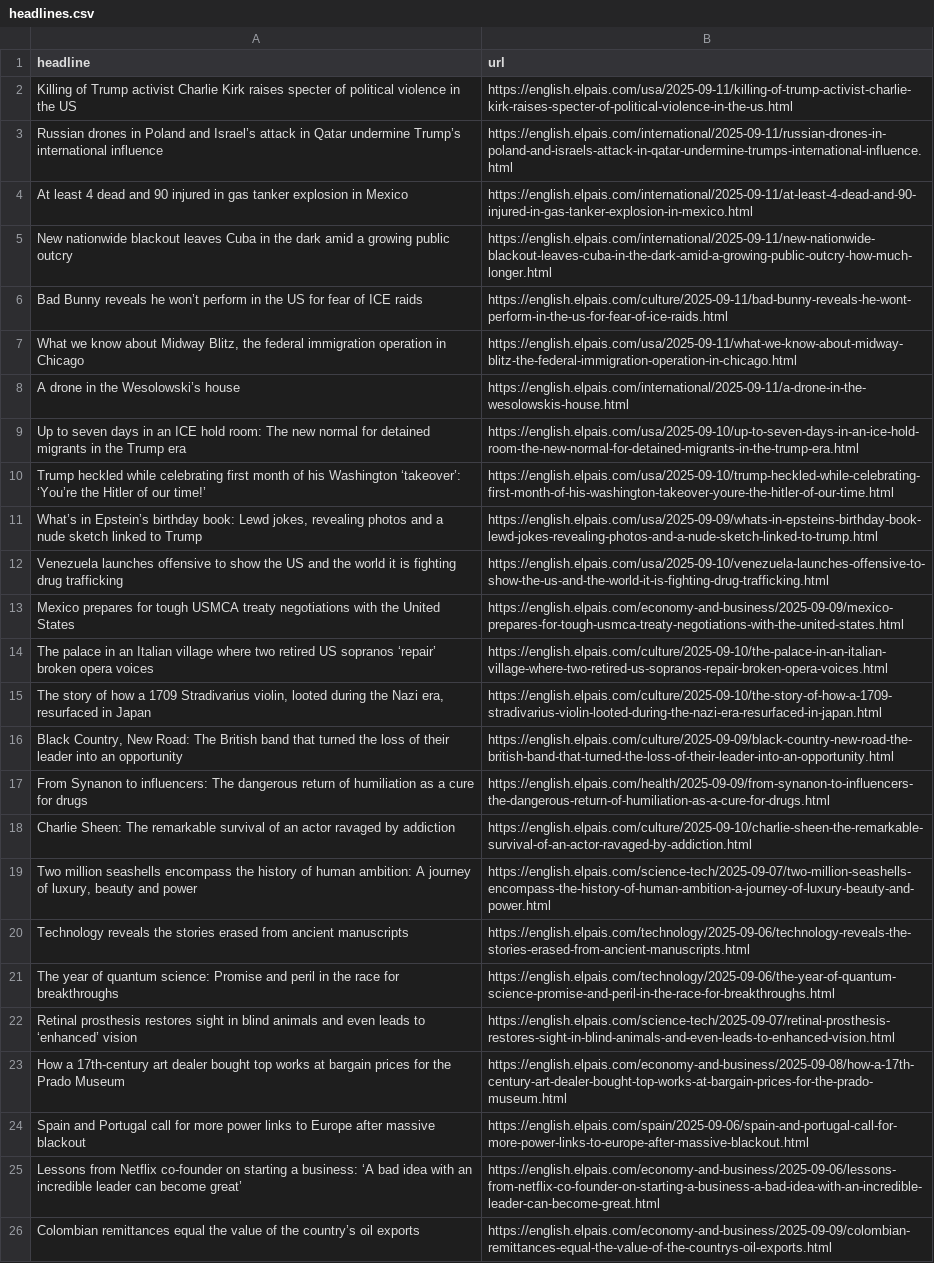
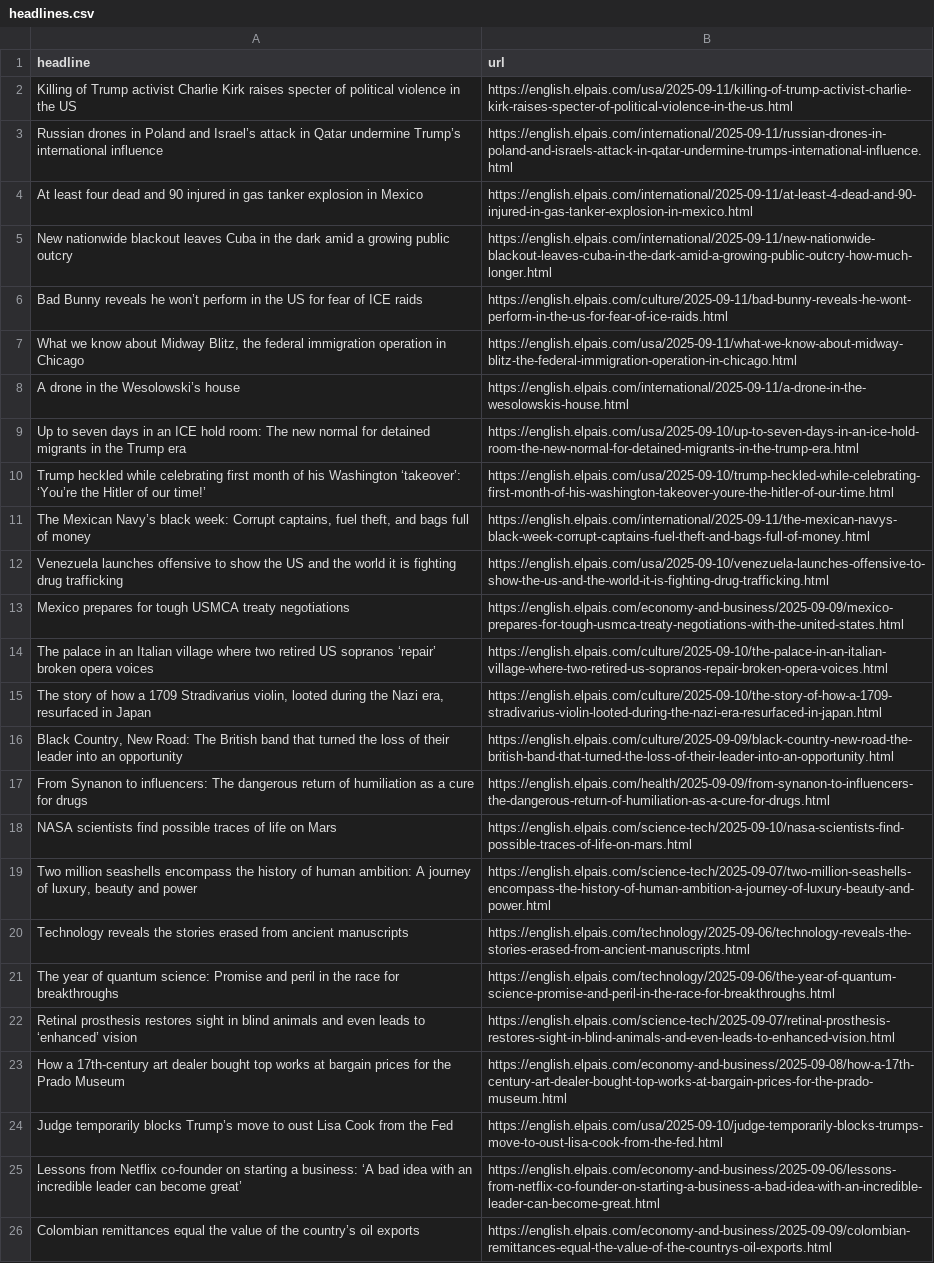
Before and after one commit to sa3991/el-pais-autoscraper, a CSV file: headlines.csv, drawn as a sheet; only a part is shown.

```diff
--- a/headlines.csv
+++ b/headlines.csv
@@ -3,3 +3,3 @@ Killing of Trump activist Charlie Kirk raises specter of political violence in t
 Russian drones in Poland and Israel’s attack in Qatar undermine Trump’s international influence ,https://english.elpais.com/international/2025-09-11/russian-drones-in-poland-and-israels-attack-in-qatar-undermine-trumps-international-influence.html
-At least 4 dead and 90 injured in gas tanker explosion in Mexico ,https://english.elpais.com/international/2025-09-11/at-least-4-dead-and-90-injured-in-gas-tanker-explosion-in-mexico.html
+At least four dead and 90 injured in gas tanker explosion in Mexico ,https://english.elpais.com/international/2025-09-11/at-least-4-dead-and-90-injured-in-gas-tanker-explosion-in-mexico.html
 New nationwide blackout leaves Cuba in the dark amid a growing public outcry,https://english.elpais.com/international/2025-09-11/new-nationwide-blackout-leaves-cuba-in-the-dark-amid-a-growing-public-outcry-how-much-longer.html
@@ -10,5 +10,5 @@ Up to seven days in an ICE hold room: The new normal for detained migrants in th
 Trump heckled while celebrating first month of his Washington ‘takeover’: ‘You’re the Hitler of our time!’ ,https://english.elpais.com/usa/2025-09-10/trump-heckled-while-celebrating-first-month-of-his-washington-takeover-youre-the-hitler-of-our-time.html
-"What’s in Epstein’s birthday book: Lewd jokes, revealing photos and a nude sketch linked to Trump",https://english.elpais.com/usa/2025-09-09/whats-in-epsteins-birthday-book-lewd-jokes-revealing-photos-and-a-nude-sketch-linked-to-trump.html
+"The Mexican Navy’s black week: Corrupt captains, fuel theft, and bags full of money",https://english.elpais.com/international/2025-09-11/the-mexican-navys-black-week-corrupt-captains-fuel-theft-and-bags-full-of-money.html
 Venezuela launches offensive to show the US and the world it is fighting drug trafficking,https://english.elpais.com/usa/2025-09-10/venezuela-launches-offensive-to-show-the-us-and-the-world-it-is-fighting-drug-trafficking.html
-Mexico prepares for tough USMCA treaty negotiations with the United States,https://english.elpais.com/economy-and-business/2025-09-09/mexico-prepares-for-tough-usmca-treaty-negotiations-with-the-united-states.html
+Mexico prepares for tough USMCA treaty negotiations,https://english.elpais.com/economy-and-business/2025-09-09/mexico-prepares-for-tough-usmca-treaty-negotiations-with-the-united-states.html
 The palace in an Italian village where two retired US sopranos ‘repair’ broken opera voices,https://english.elpais.com/culture/2025-09-10/the-palace-in-an-italian-village-where-two-retired-us-sopranos-repair-broken-opera-voices.html
@@ -17,3 +17,3 @@ The palace in an Italian village where two retired US sopranos ‘repair’ brok
 From Synanon to influencers: The dangerous return of humiliation as a cure for drugs,https://english.elpais.com/health/2025-09-09/from-synanon-to-influencers-the-dangerous-return-of-humiliation-as-a-cure-for-drugs.html
-Charlie Sheen: The remarkable survival of an actor ravaged by addiction,https://english.elpais.com/culture/2025-09-10/charlie-sheen-the-remarkable-survival-of-an-actor-ravaged-by-addiction.html
+NASA scientists find possible traces of life on Mars,https://english.elpais.com/science-tech/2025-09-10/nasa-scientists-find-possible-traces-of-life-on-mars.html
 "Two million seashells encompass the history of human ambition: A journey of luxury, beauty and power  ",https://english.elpais.com/science-tech/2025-09-07/two-million-seashells-encompass-the-history-of-human-ambition-a-journey-of-luxury-beauty-and-power.html
@@ -23,3 +23,3 @@ Retinal prosthesis restores sight in blind animals and even leads to ‘enhanced
 How a 17th-century art dealer bought top works at bargain prices for the Prado Museum,https://english.elpais.com/economy-and-business/2025-09-08/how-a-17th-century-art-dealer-bought-top-works-at-bargain-prices-for-the-prado-museum.html
-Spain and Portugal call for more power links to Europe after massive blackout ,https://english.elpais.com/spain/2025-09-06/spain-and-portugal-call-for-more-power-links-to-europe-after-massive-blackout.html
+Judge temporarily blocks Trump’s move to oust Lisa Cook from the Fed,https://english.elpais.com/usa/2025-09-10/judge-temporarily-blocks-trumps-move-to-oust-lisa-cook-from-the-fed.html
 Lessons from Netflix co-founder on starting a business: ‘A bad idea with an incredible leader can become great’ ,https://english.elpais.com/economy-and-business/2025-09-06/lessons-from-netflix-co-founder-on-starting-a-business-a-bad-idea-with-an-incredible-leader-can-become-great.html
```
